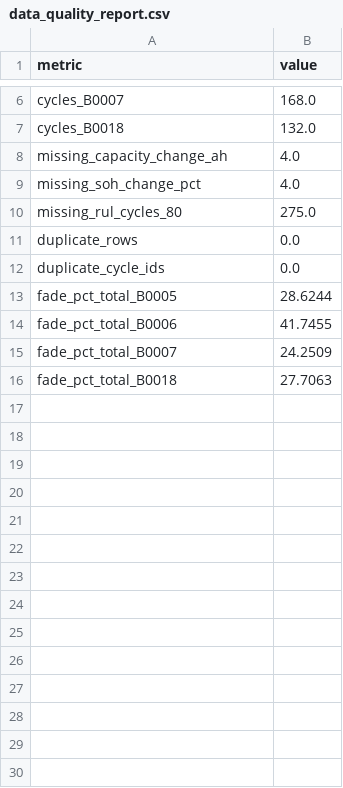
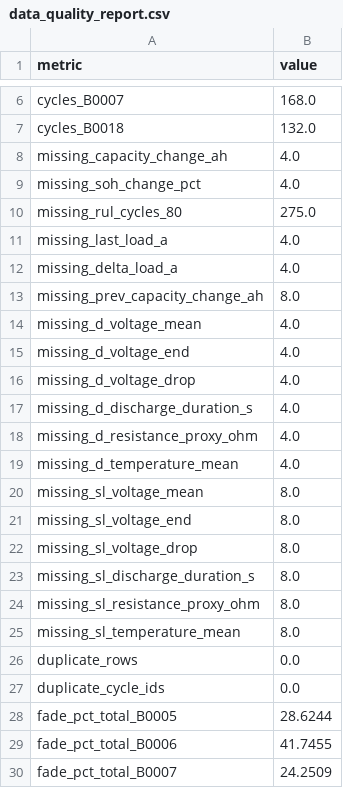
Before and after one commit to atul-upadhyay-7/SGE, a CSV file: data/processed/data_quality_report.csv, drawn as a sheet; only a part is shown, gaps mark what is left out; the shorter side is filled out with more unchanged rows; the diff names each change by its address in the sheet, - before the commit and + after, or states it on an @@ line.

```diff
--- a/data/processed/data_quality_report.csv
+++ b/data/processed/data_quality_report.csv
+row 11: missing_last_load_a | 4.0
+row 12: missing_delta_load_a | 4.0
+row 13: missing_prev_capacity_change_ah | 8.0
+row 14: missing_d_voltage_mean | 4.0
+row 15: missing_d_voltage_end | 4.0
+row 16: missing_d_voltage_drop | 4.0
+row 17: missing_d_discharge_duration_s | 4.0
+row 18: missing_d_resistance_proxy_ohm | 4.0
+row 19: missing_d_temperature_mean | 4.0
+row 20: missing_sl_voltage_mean | 8.0
+row 21: missing_sl_voltage_end | 8.0
+row 22: missing_sl_voltage_drop | 8.0
+row 23: missing_sl_discharge_duration_s | 8.0
+row 24: missing_sl_resistance_proxy_ohm | 8.0
+row 25: missing_sl_temperature_mean | 8.0
```
Also changed, not shown: data/processed/rul_results.csv, data/processed/soh_bias_report.csv, 48 other files.
